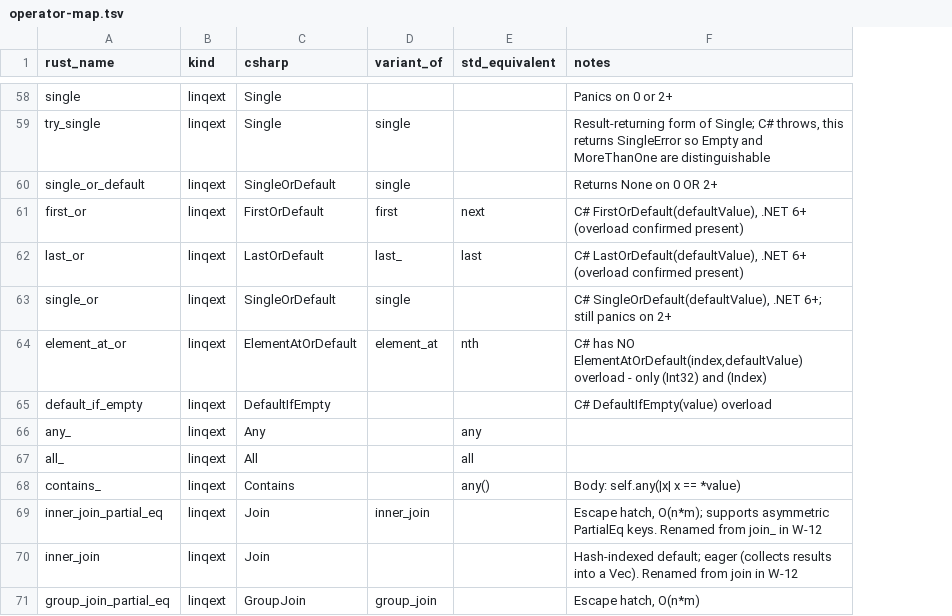
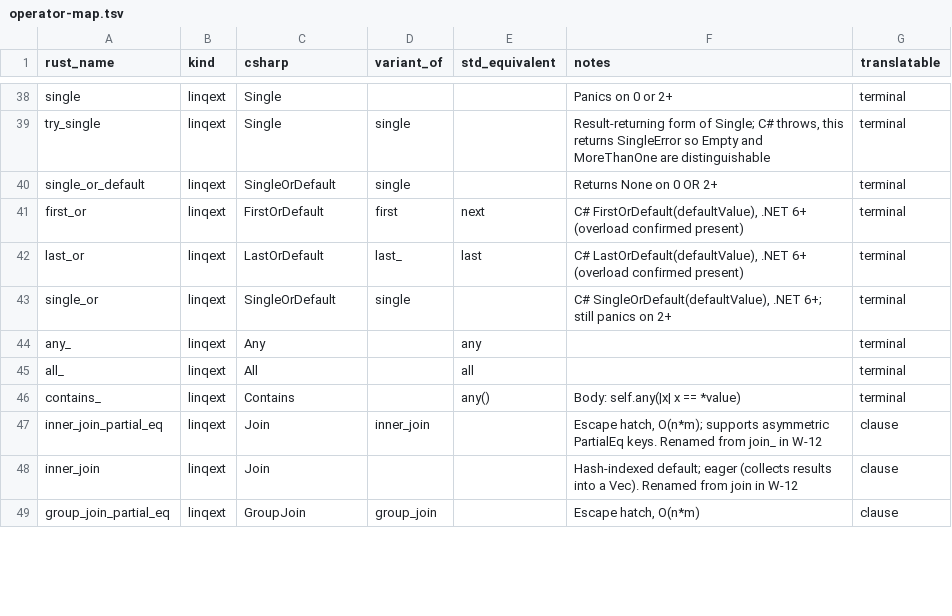
Before and after one commit to TRget88/LinqLikeForRust, a TSV file: .github/data/operator-map.tsv, drawn as a sheet; only a part is shown, gaps mark what is left out; removed rows and columns are numbered as before the commit, all else as after; the diff covers the shown part only; the diff names each change by its address in the sheet, - before the commit and + after, or states it on an @@ line.

```diff
--- a/.github/data/operator-map.tsv
+++ b/.github/data/operator-map.tsv
+column G (translatable), rows 38-49: terminal | terminal | terminal | terminal | terminal | terminal | terminal | terminal | terminal | clause | clause | clause
-row 64: element_at_or | linqext | ElementAtOrDefault | element_at | nth | C# has NO ElementAtOrDefault(index,defaultValue) overload - only (Int32) and (Index)
-row 65: default_if_empty | linqext | DefaultIfEmpty |  |  | C# DefaultIfEmpty(value) overload
```
Also changed, not shown: 30 removed rows elsewhere in this file, .github/data/laziness.tsv, 15 other files.
